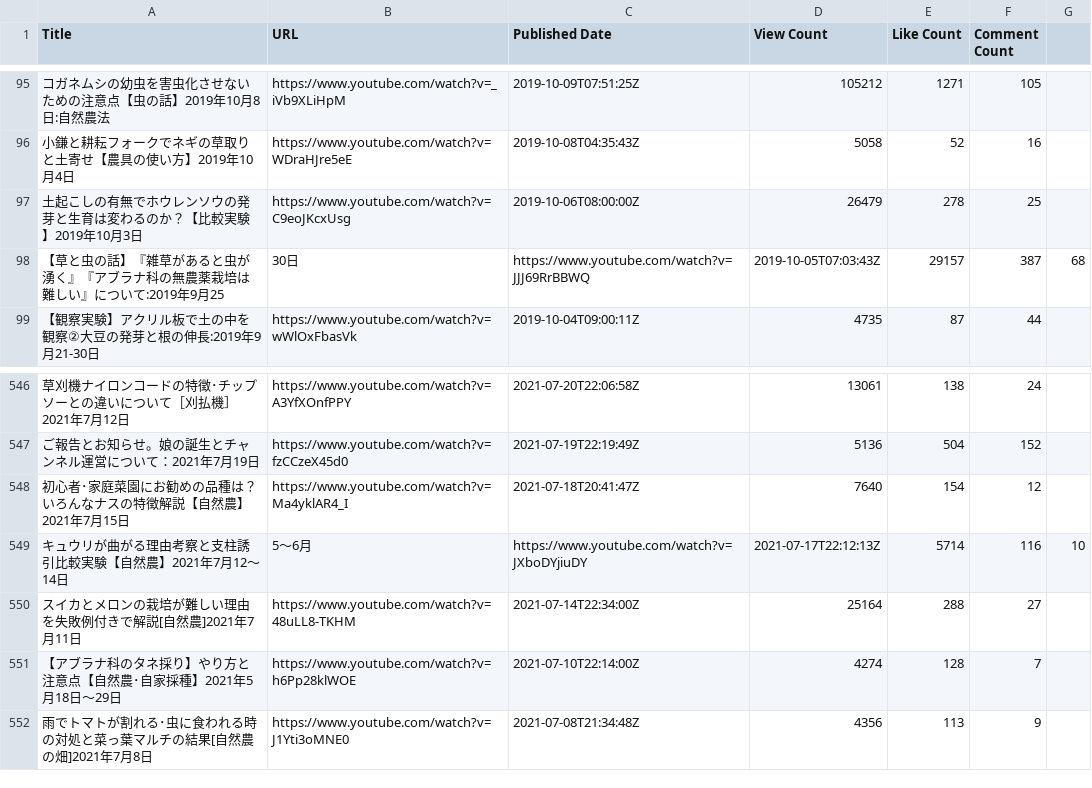
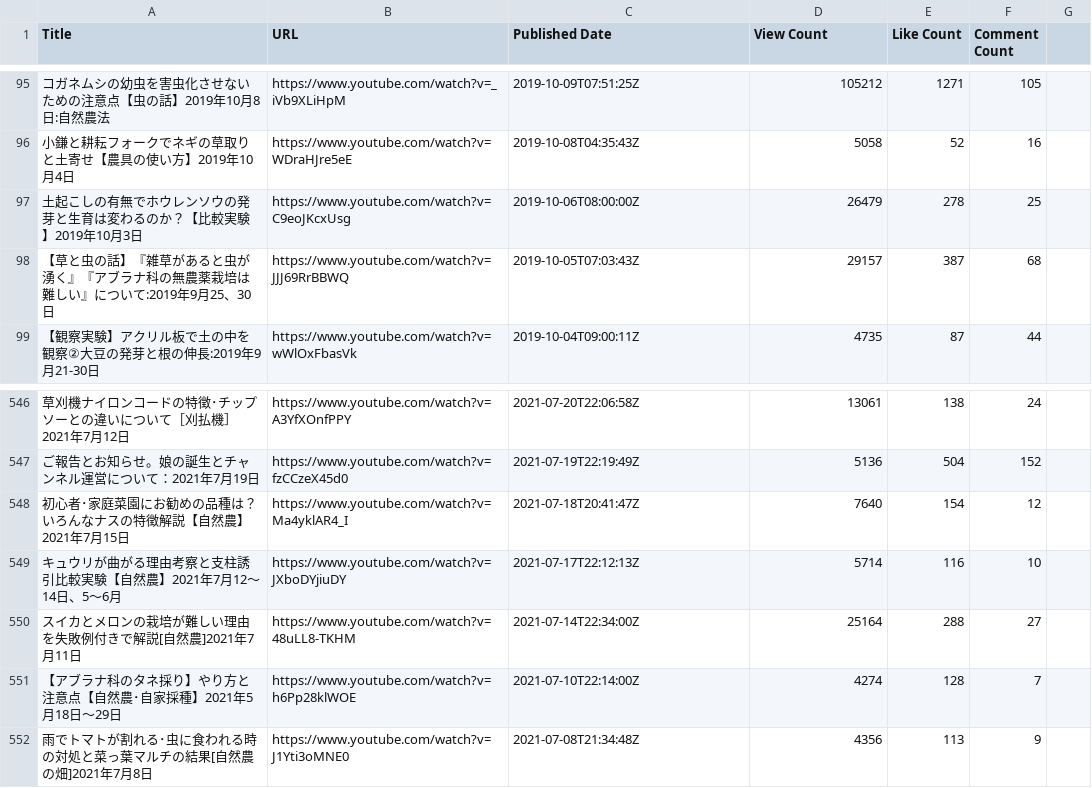
Before and after one commit to channkenn/videolist_choko, a CSV file: videolist20250423.csv, drawn as a sheet; only a part is shown, gaps mark what is left out; removed rows and columns are numbered as before the commit, all else as after; the diff names each change by its address in the sheet, - before the commit and + after, or states it on an @@ line.

Commit message:
カンマ置換

```diff
--- a/videolist20250423.csv
+++ b/videolist20250423.csv
-row 98: 【草と虫の話】『雑草があると虫が湧く』『アブラナ科の無農薬栽培は難しい』について:2019年9月25 | 30日 | https://www.youtube.com/watch?v=JJJ69RrBBWQ | 2019-10-05T07:03:43Z | 29157 | 387 | 68
+row 98: 【草と虫の話】『雑草があると虫が湧く』『アブラナ科の無農薬栽培は難しい』について:2019年9月25、30日 | https://www.youtube.com/watch?v=JJJ69RrBBWQ | 2019-10-05T07:03:43Z | 29157 | 387 | 68
-row 549: キュウリが曲がる理由考察と支柱誘引比較実験【自然農】2021年7月12～14日 | 5～6月 | https://www.youtube.com/watch?v=JXboDYjiuDY | 2021-07-17T22:12:13Z | 5714 | 116 | 10
+row 549: キュウリが曲がる理由考察と支柱誘引比較実験【自然農】2021年7月12～14日、5～6月 | https://www.youtube.com/watch?v=JXboDYjiuDY | 2021-07-17T22:12:13Z | 5714 | 116 | 10
```
